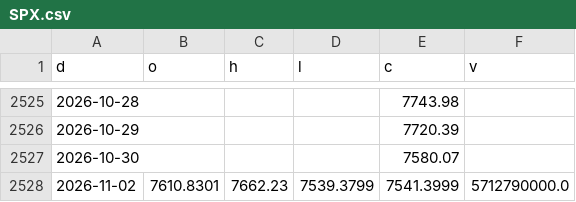
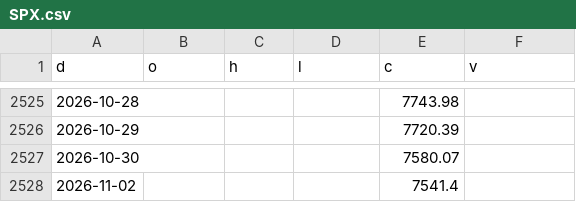
Before and after one commit to North7/morningbell, a CSV file: data/hist/SPX.csv, drawn as a sheet; only a part is shown, gaps mark what is left out.

```diff
--- a/data/hist/SPX.csv
+++ b/data/hist/SPX.csv
@@ -2527,2 +2527,2 @@ d,o,h,l,c,v
 2026-10-30,,,,7580.07,
-2026-11-02,7610.8301,7662.23,7539.3799,7541.3999,5712790000.0
+2026-11-02,,,,7541.4,
```
Also changed, not shown: data/hist/AAPL.csv, data/hist/AMD.csv, 22 other files.
